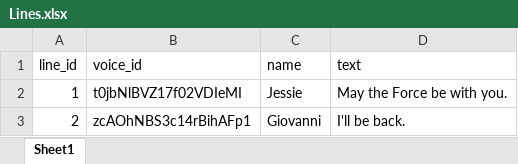
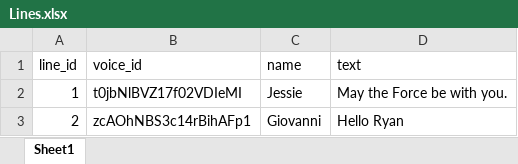
Before and after one commit to adko-source/TARS, an Excel workbook: unprocessed_files/Lines.xlsx, sheet Sheet1, drawn as a sheet; values as stored, in another font and other column widths than the file's, no borders; the diff names each change by its address in the sheet, - before the commit and + after, or states it on an @@ line.

```diff
--- a/unprocessed_files/Lines.xlsx (sheet Sheet1)
+++ b/unprocessed_files/Lines.xlsx (sheet Sheet1)
-D3 (text): I'll be back.
+D3 (text): Hello Ryan
```
Also changed, not shown: 1 other file.
